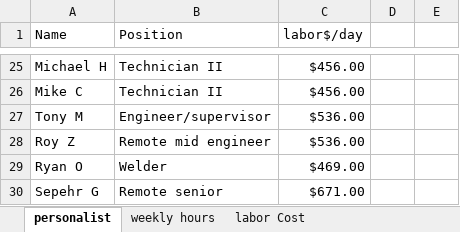
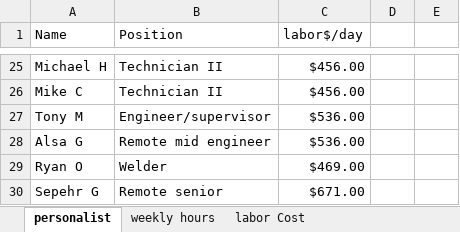
Before and after one commit to xiaosongchen1977/geo-project-tracker-ohio2025, an Excel workbook: labor_hour_summary.xlsx, sheet personalist, drawn as a sheet; only a part is shown, gaps mark what is left out; values as stored, in another font and other column widths than the file's, no borders; the diff names each change by its address in the sheet, - before the commit and + after, or states it on an @@ line.

```diff
--- a/labor_hour_summary.xlsx (sheet personalist)
+++ b/labor_hour_summary.xlsx (sheet personalist)
-A28 (Name): Roy Z
+A28 (Name): Alsa G
```
Also changed, not shown: sheet weekly hours, sheet labor Cost, hidden cells.
